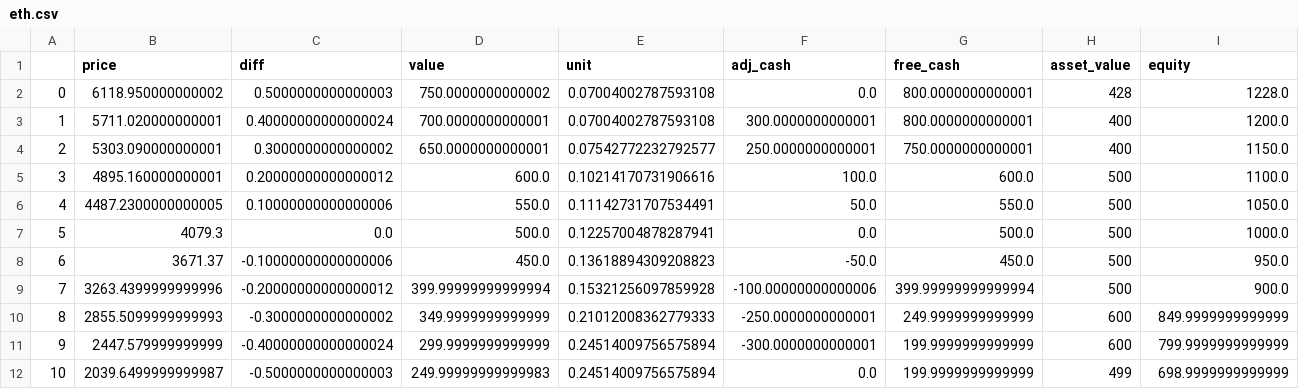
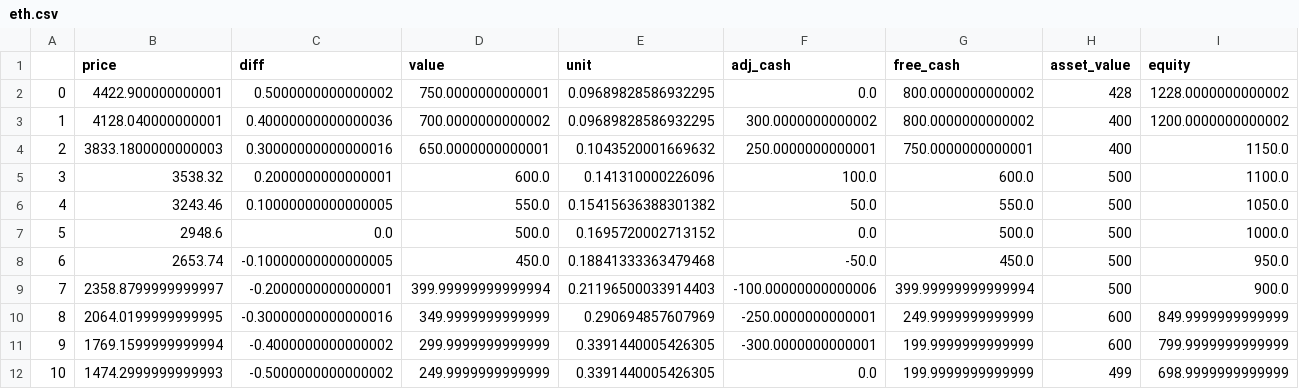
Before and after one commit to aiontraderx/Rebalance_bot, a CSV file: price_file/eth.csv, drawn as a sheet.

```diff
--- a/price_file/eth.csv
+++ b/price_file/eth.csv
@@ -1,12 +1,12 @@
 ,price,diff,value,unit,adj_cash,free_cash,asset_value,equity
-0,6118.950000000002,0.5000000000000003,750.0000000000002,0.07004002787593108,0.0,800.0000000000001,428,1228.0
-1,5711.020000000001,0.40000000000000024,700.0000000000001,0.07004002787593108,300.0000000000001,800.0000000000001,400,1200.0
-2,5303.090000000001,0.3000000000000002,650.0000000000001,0.07542772232792577,250.0000000000001,750.0000000000001,400,1150.0
-3,4895.160000000001,0.20000000000000012,600.0,0.10214170731906616,100.0,600.0,500,1100.0
-4,4487.2300000000005,0.10000000000000006,550.0,0.11142731707534491,50.0,550.0,500,1050.0
-5,4079.3,0.0,500.0,0.12257004878287941,0.0,500.0,500,1000.0
-6,3671.37,-0.10000000000000006,450.0,0.13618894309208823,-50.0,450.0,500,950.0
-7,3263.4399999999996,-0.20000000000000012,399.99999999999994,0.15321256097859928,-100.00000000000006,399.99999999999994,500,900.0
-8,2855.5099999999993,-0.3000000000000002,349.9999999999999,0.21012008362779333,-250.0000000000001,249.9999999999999,600,849.9999999999999
-9,2447.579999999999,-0.40000000000000024,299.9999999999999,0.24514009756575894,-300.0000000000001,199.9999999999999,600,799.9999999999999
-10,2039.6499999999987,-0.5000000000000003,249.99999999999983,0.24514009756575894,0.0,199.9999999999999,499,698.9999999999999
+0,4422.900000000001,0.5000000000000002,750.0000000000001,0.09689828586932295,0.0,800.0000000000002,428,1228.0000000000002
+1,4128.040000000001,0.40000000000000036,700.0000000000002,0.09689828586932295,300.0000000000002,800.0000000000002,400,1200.0000000000002
+2,3833.1800000000003,0.30000000000000016,650.0000000000001,0.1043520001669632,250.0000000000001,750.0000000000001,400,1150.0
+3,3538.32,0.2000000000000001,600.0,0.141310000226096,100.0,600.0,500,1100.0
+4,3243.46,0.10000000000000005,550.0,0.15415636388301382,50.0,550.0,500,1050.0
+5,2948.6,0.0,500.0,0.1695720002713152,0.0,500.0,500,1000.0
+6,2653.74,-0.10000000000000005,450.0,0.18841333363479468,-50.0,450.0,500,950.0
+7,2358.8799999999997,-0.2000000000000001,399.99999999999994,0.21196500033914403,-100.00000000000006,399.99999999999994,500,900.0
+8,2064.0199999999995,-0.30000000000000016,349.9999999999999,0.290694857607969,-250.0000000000001,249.9999999999999,600,849.9999999999999
+9,1769.1599999999994,-0.4000000000000002,299.9999999999999,0.3391440005426305,-300.0000000000001,199.9999999999999,600,799.9999999999999
+10,1474.2999999999993,-0.5000000000000002,249.9999999999999,0.3391440005426305,0.0,199.9999999999999,499,698.9999999999999
```
Also changed, not shown: price_file/sol.csv, 14 other files.
